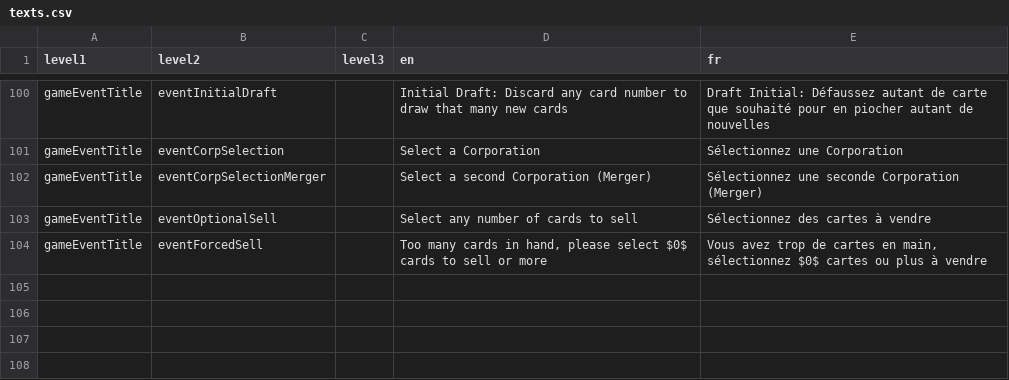
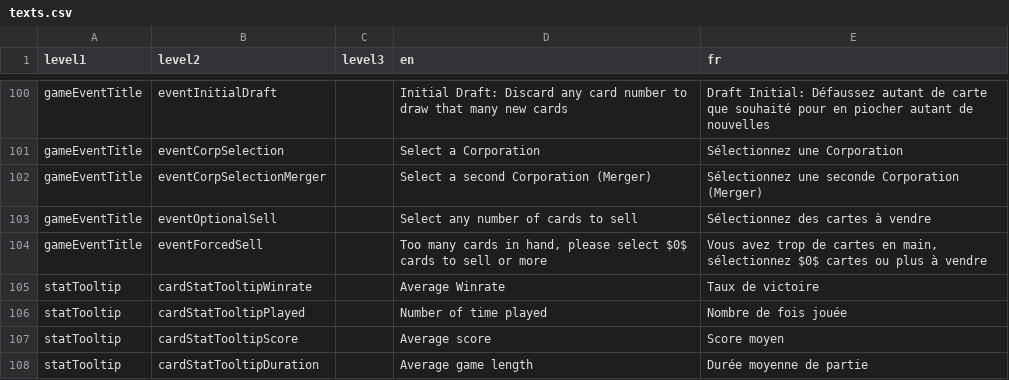
Before and after one commit to Mylaana/AresExpedition, a CSV file: parser/Input/texts.csv, drawn as a sheet; only a part is shown, gaps mark what is left out; the diff names each change by its address in the sheet, - before the commit and + after, or states it on an @@ line.

Commit message:
parsed texts and cards

```diff
--- a/parser/Input/texts.csv
+++ b/parser/Input/texts.csv
+row 105: statTooltip | cardStatTooltipWinrate |  | Average Winrate | Taux de victoire
+row 106: statTooltip | cardStatTooltipPlayed |  | Number of time played | Nombre de fois jouée
+row 107: statTooltip | cardStatTooltipScore |  | Average score | Score moyen
+row 108: statTooltip | cardStatTooltipDuration |  | Average game length | Durée moyenne de partie
```
Also changed, not shown: parser/Input/card_list.csv, 3 other files.
